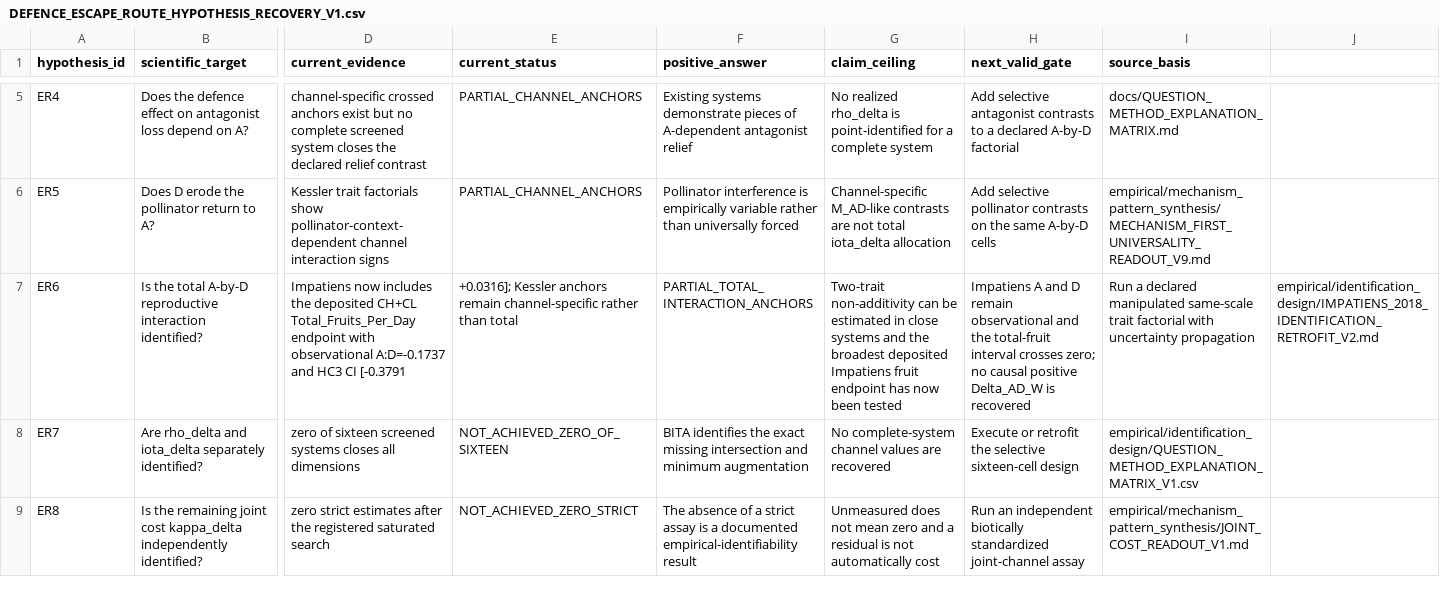
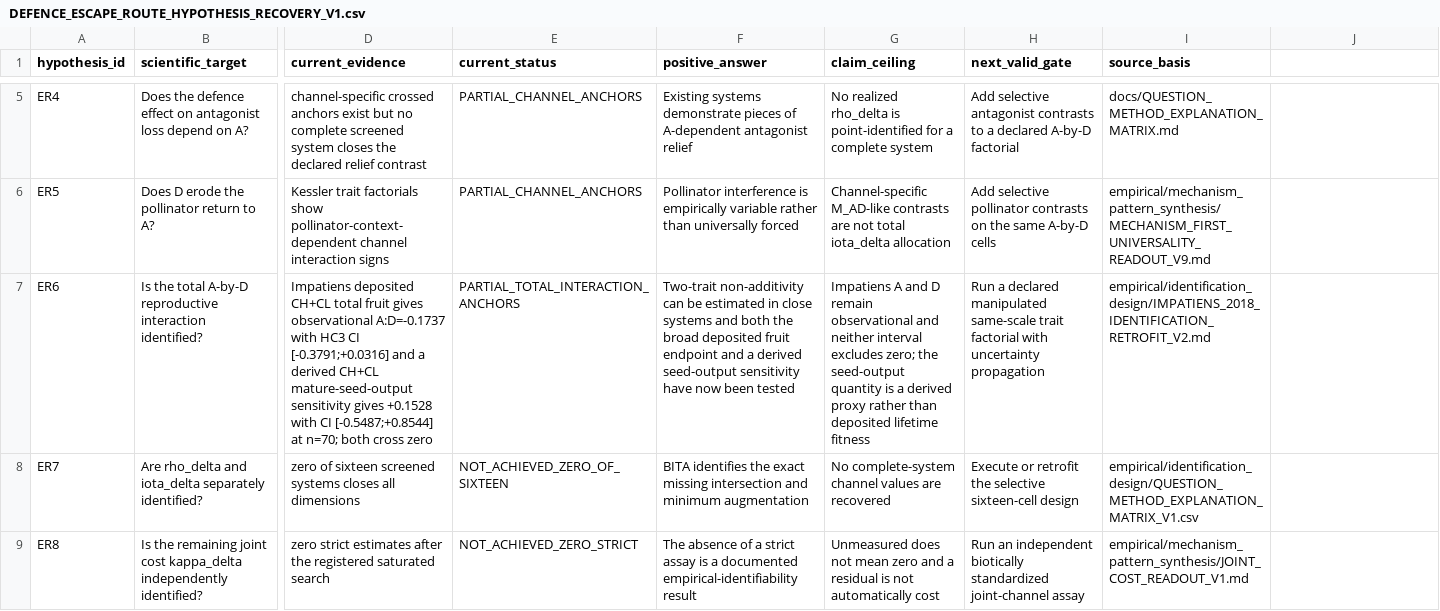
Before and after one commit to zuizui0223/bita, a CSV file: empirical/identification_design/DEFENCE_ESCAPE_ROUTE_HYPOTHESIS_RECOVERY_V1.csv, drawn as a sheet; only a part is shown, gaps mark what is left out; the diff covers the shown part only; the diff names each change by its address in the sheet, - before the commit and + after, or states it on an @@ line.

Commit message:
Record Impatiens seed-output sensitivity without breaking ledger schema

```diff
--- a/empirical/identification_design/DEFENCE_ESCAPE_ROUTE_HYPOTHESIS_RECOVERY_V1.csv
+++ b/empirical/identification_design/DEFENCE_ESCAPE_ROUTE_HYPOTHESIS_RECOVERY_V1.csv
-D7 (current_evidence): Impatiens now includes the deposited CH+CL Total_Fruits_Per_Day endpoint with observational A:D=-0.1737 and HC3 CI [-0.3791
+D7 (current_evidence): Impatiens deposited CH+CL total fruit gives observational A:D=-0.1737 with HC3 CI [-0.3791;+0.0316] and a derived CH+CL mature-seed-output sensitivity gives +0.1528 with CI [-0.5487;+0.8544] at n=70; both cross zero
-E7 (current_status): +0.0316]; Kessler anchors remain channel-specific rather than total
+E7 (current_status): PARTIAL_TOTAL_INTERACTION_ANCHORS
-F7 (positive_answer): PARTIAL_TOTAL_INTERACTION_ANCHORS
+F7 (positive_answer): Two-trait non-additivity can be estimated in close systems and both the broad deposited fruit endpoint and a derived seed-output sensitivity have now been tested
-G7 (claim_ceiling): Two-trait non-additivity can be estimated in close systems and the broadest deposited Impatiens fruit endpoint has now been tested
+G7 (claim_ceiling): Impatiens A and D remain observational and neither interval excludes zero; the seed-output quantity is a derived proxy rather than deposited lifetime fitness
-H7 (next_valid_gate): Impatiens A and D remain observational and the total-fruit interval crosses zero; no causal positive Delta_AD_W is recovered
+H7 (next_valid_gate): Run a declared manipulated same-scale trait factorial with uncertainty propagation
-I7 (source_basis): Run a declared manipulated same-scale trait factorial with uncertainty propagation
+I7 (source_basis): empirical/identification_design/IMPATIENS_2018_IDENTIFICATION_RETROFIT_V2.md
-J7: empirical/identification_design/IMPATIENS_2018_IDENTIFICATION_RETROFIT_V2.md
+J7: (empty)
```
Also changed, not shown: 7 edited cells elsewhere in this file.
